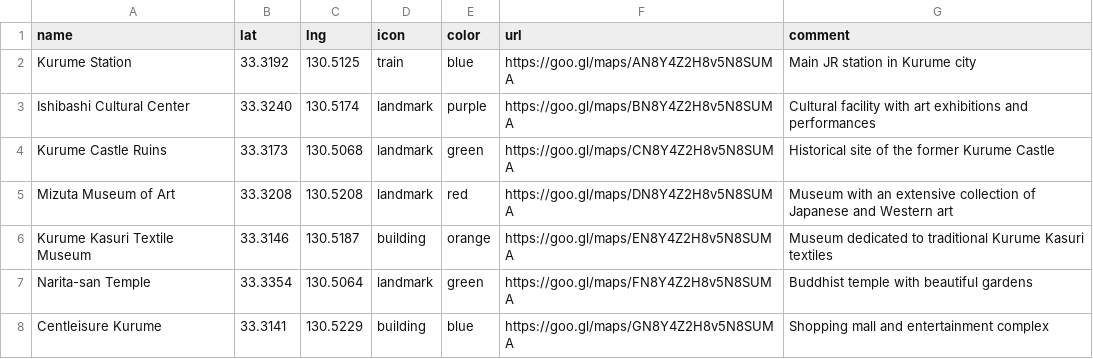
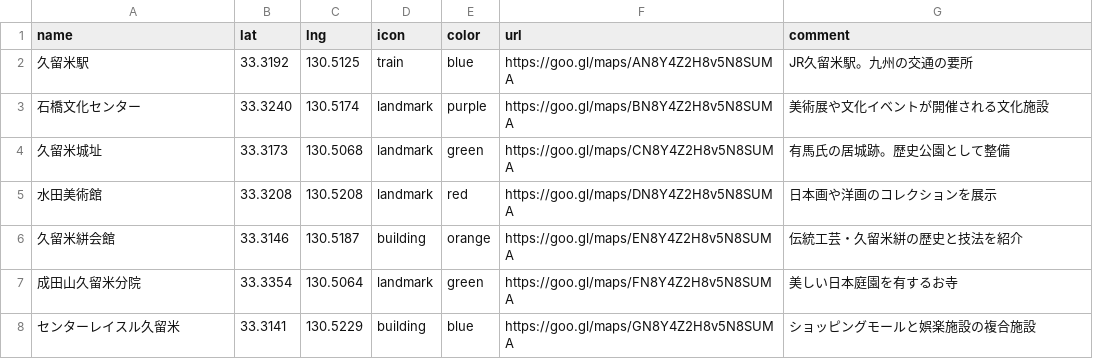
Before and after one commit to syuh31/mymap, a CSV file: public/data/kurume.csv, drawn as a sheet.

```diff
--- a/public/data/kurume.csv
+++ b/public/data/kurume.csv
@@ -1,8 +1,8 @@
 name,lat,lng,icon,color,url,comment
-Kurume Station,33.3192,130.5125,train,blue,https://goo.gl/maps/AN8Y4Z2H8v5N8SUMA,"Main JR station in Kurume city"
-Ishibashi Cultural Center,33.3240,130.5174,landmark,purple,https://goo.gl/maps/BN8Y4Z2H8v5N8SUMA,"Cultural facility with art exhibitions and performances"
-Kurume Castle Ruins,33.3173,130.5068,landmark,green,https://goo.gl/maps/CN8Y4Z2H8v5N8SUMA,"Historical site of the former Kurume Castle"
-Mizuta Museum of Art,33.3208,130.5208,landmark,red,https://goo.gl/maps/DN8Y4Z2H8v5N8SUMA,"Museum with an extensive collection of Japanese and Western art"
-Kurume Kasuri Textile Museum,33.3146,130.5187,building,orange,https://goo.gl/maps/EN8Y4Z2H8v5N8SUMA,"Museum dedicated to traditional Kurume Kasuri textiles"
-Narita-san Temple,33.3354,130.5064,landmark,green,https://goo.gl/maps/FN8Y4Z2H8v5N8SUMA,"Buddhist temple with beautiful gardens"
-Centleisure Kurume,33.3141,130.5229,building,blue,https://goo.gl/maps/GN8Y4Z2H8v5N8SUMA,"Shopping mall and entertainment complex"
+久留米駅,33.3192,130.5125,train,blue,https://goo.gl/maps/AN8Y4Z2H8v5N8SUMA,"JR久留米駅。九州の交通の要所"
+石橋文化センター,33.3240,130.5174,landmark,purple,https://goo.gl/maps/BN8Y4Z2H8v5N8SUMA,"美術展や文化イベントが開催される文化施設"
+久留米城址,33.3173,130.5068,landmark,green,https://goo.gl/maps/CN8Y4Z2H8v5N8SUMA,"有馬氏の居城跡。歴史公園として整備"
+水田美術館,33.3208,130.5208,landmark,red,https://goo.gl/maps/DN8Y4Z2H8v5N8SUMA,"日本画や洋画のコレクションを展示"
+久留米絣会館,33.3146,130.5187,building,orange,https://goo.gl/maps/EN8Y4Z2H8v5N8SUMA,"伝統工芸・久留米絣の歴史と技法を紹介"
+成田山久留米分院,33.3354,130.5064,landmark,green,https://goo.gl/maps/FN8Y4Z2H8v5N8SUMA,"美しい日本庭園を有するお寺"
+センターレイスル久留米,33.3141,130.5229,building,blue,https://goo.gl/maps/GN8Y4Z2H8v5N8SUMA,"ショッピングモールと娯楽施設の複合施設"
```
Also changed, not shown: public/data/hita.csv, public/data/michinoeki.csv, 4 other files.
